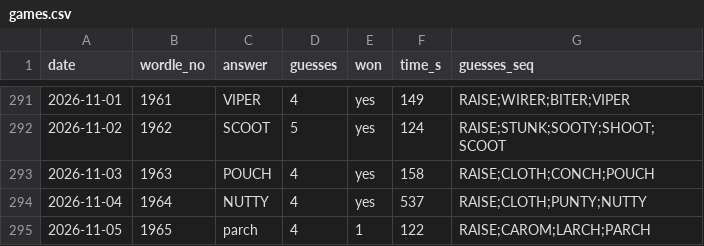
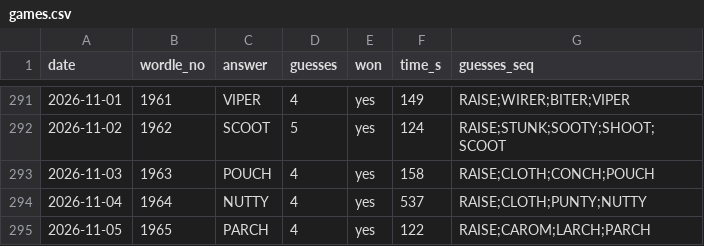
Before and after one commit to franklinharper/wordle-human-solve, a CSV file: games.csv, drawn as a sheet; only a part is shown, gaps mark what is left out.

Commit message:
Fix #1965 row to the file's format (uppercase answer, won=yes)

```diff
--- a/games.csv
+++ b/games.csv
@@ -294,2 +294,2 @@ date,wordle_no,answer,guesses,won,time_s,guesses_seq
 2026-11-04,1964,NUTTY,4,yes,537,RAISE;CLOTH;PUNTY;NUTTY
-2026-11-05,1965,parch,4,1,122,RAISE;CAROM;LARCH;PARCH
+2026-11-05,1965,PARCH,4,yes,122,RAISE;CAROM;LARCH;PARCH
```
